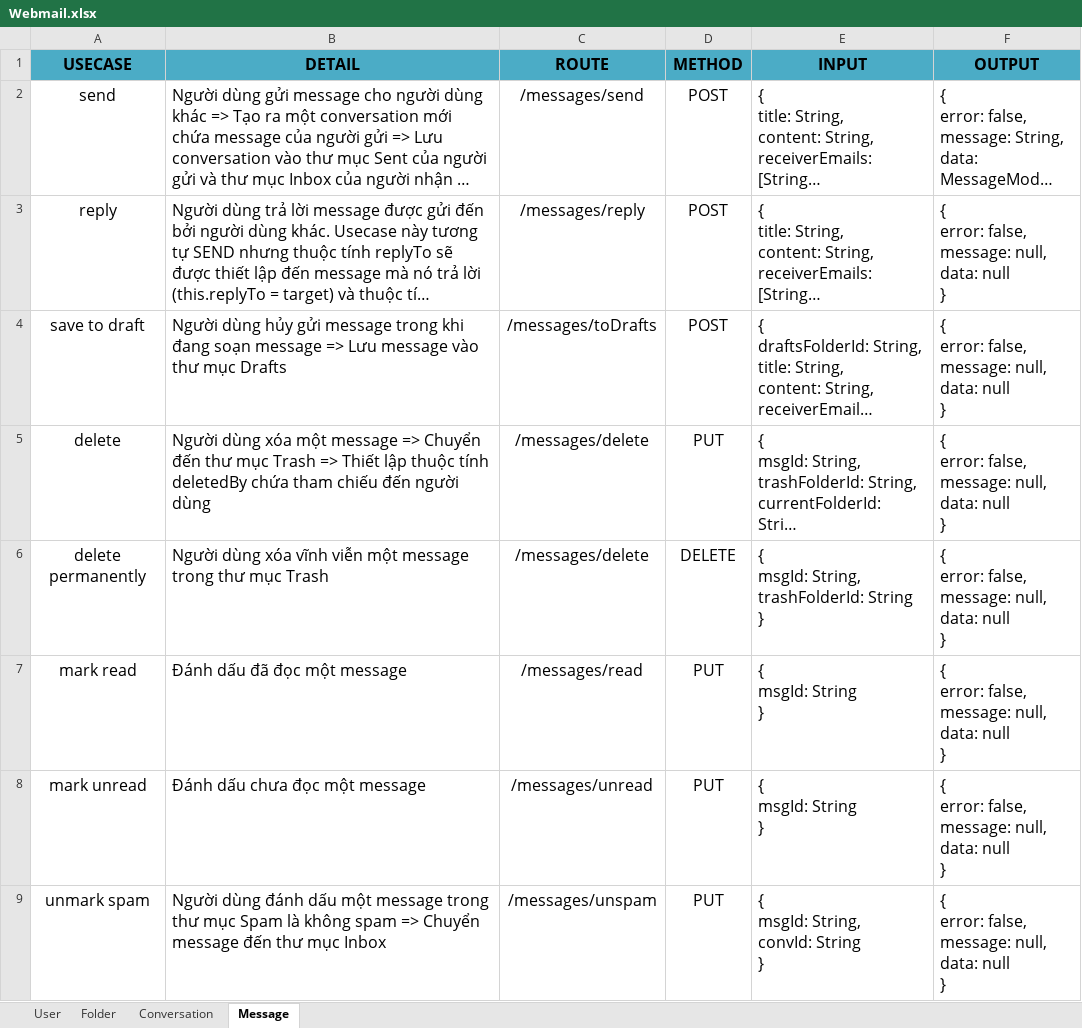
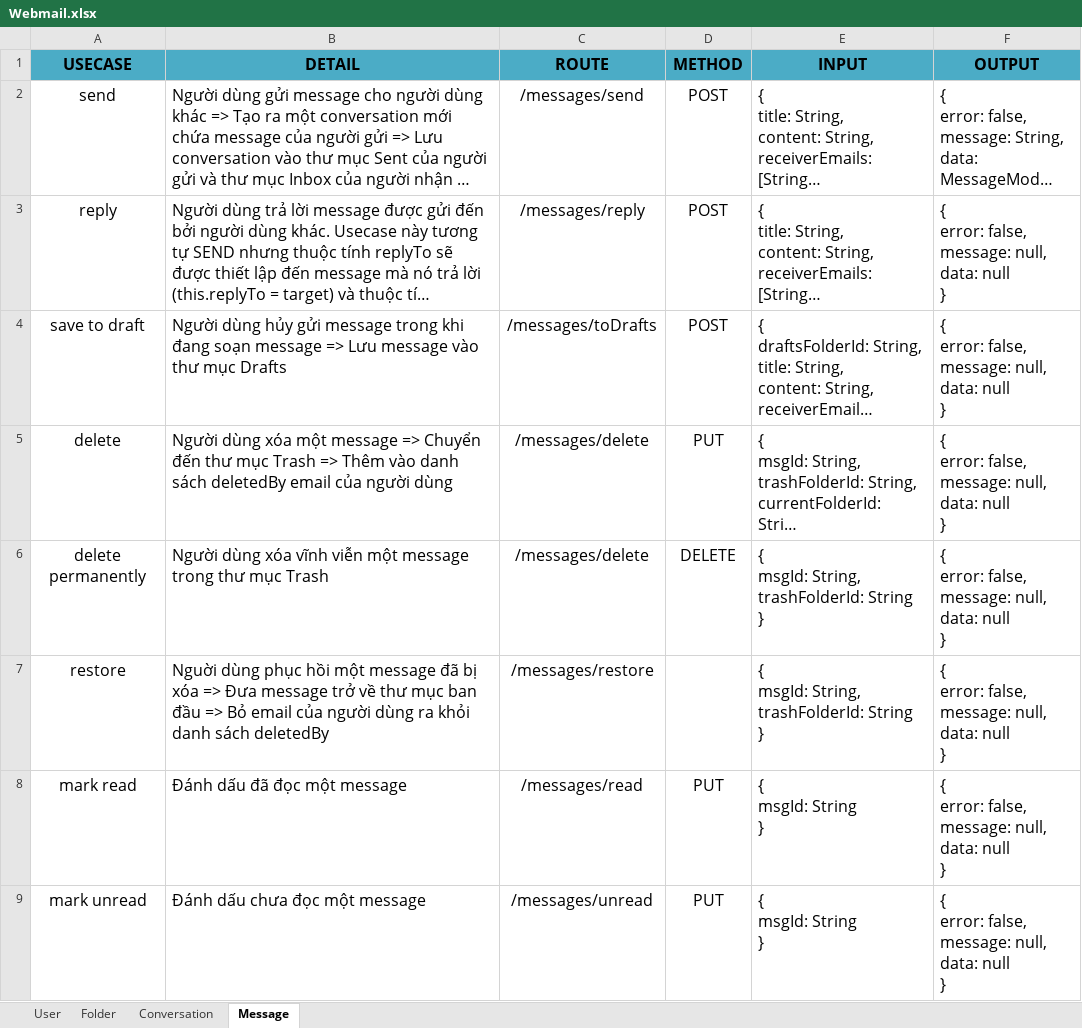
Before and after one commit to pirupiro/Webmail, an Excel workbook: Webmail.xlsx, sheet Message, drawn as a sheet; only a part is shown; the shorter side is filled out with more unchanged rows; long unchanged cells end in …; values as stored, in another font and other column widths than the file's, no borders; ↵ is a line break in a cell; the diff names each change by its address in the sheet, - before the commit and + after, or states it on an @@ line.

```diff
--- a/Webmail.xlsx (sheet Message)
+++ b/Webmail.xlsx (sheet Message)
-B5 (DETAIL): …Trash => Thiết lập thuộc tính deletedBy chứa tham chiếu đến người dùng
+B5 (DETAIL): …Trash => Thêm vào danh sách deletedBy email của người dùng
+row 7: restore | Nguời dùng phục hồi một message đã bị xóa => Đưa message trở về thư mục ban đầu => Bỏ email của người dùng ra khỏi danh sách deletedBy | /messages/restore |  | { ↵ msgId: String, ↵ trashFolderId: String ↵ } | { ↵ error: false, ↵ message: null, ↵ data: null ↵ }
```
Also changed, not shown: 1 other file.
